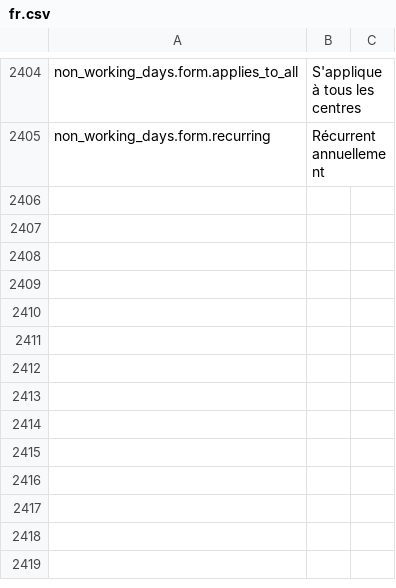
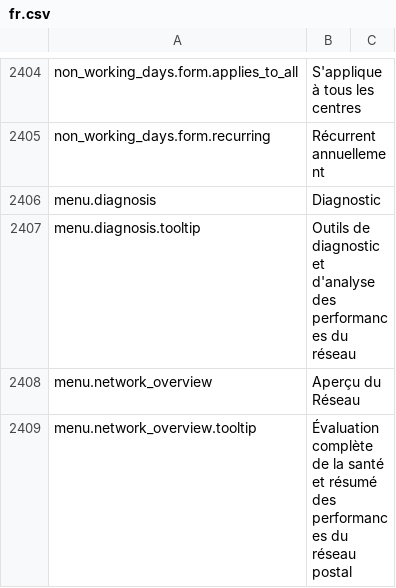
Before and after one commit to IgnacioFernandezSoriano/ONEMS, a CSV file: public/locales/fr.csv, drawn as a sheet; only a part is shown, gaps mark what is left out; the diff names each change by its address in the sheet, - before the commit and + after, or states it on an @@ line.

```diff
--- a/public/locales/fr.csv
+++ b/public/locales/fr.csv
+row 2406: menu.diagnosis | Diagnostic
+row 2407: menu.diagnosis.tooltip | Outils de diagnostic et d'analyse des performances du réseau
+row 2408: menu.network_overview | Aperçu du Réseau
+row 2409: menu.network_overview.tooltip | Évaluation complète de la santé et résumé des performances du réseau postal
```
Also changed, not shown: public/locales/ar.csv, public/locales/en.csv, 1 other file.
